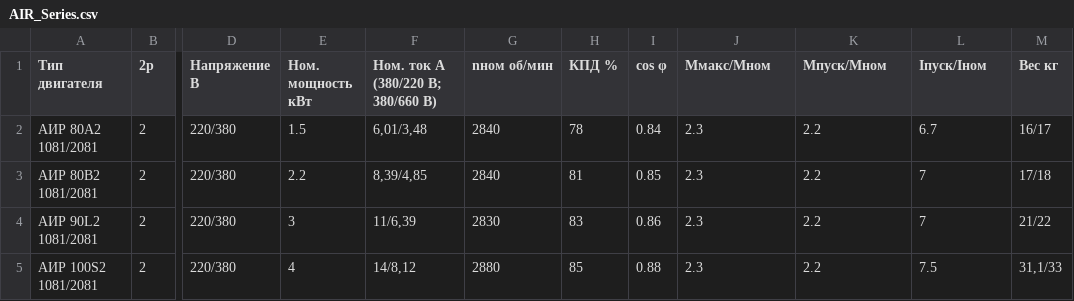
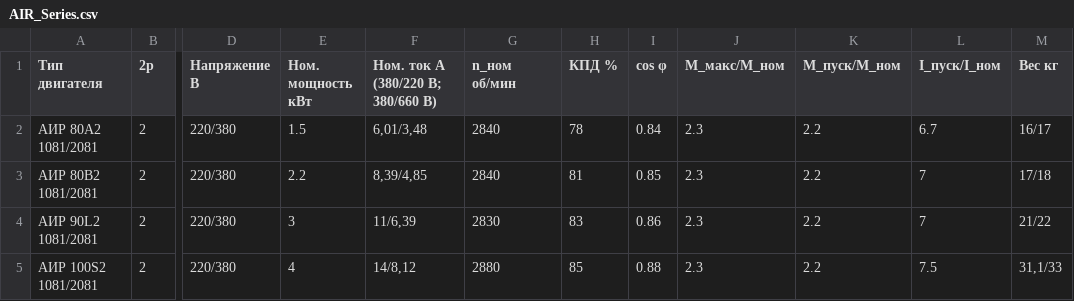
Before and after one commit to Vladislav-IS/Motor_Matlab_Simulation, a CSV file: AIR_Series.csv, drawn as a sheet; only a part is shown, gaps mark what is left out; the diff names each change by its address in the sheet, - before the commit and + after, or states it on an @@ line.

Commit message:
update AIR_Series.csv

```diff
--- a/AIR_Series.csv
+++ b/AIR_Series.csv
-G1: nном об/мин
+G1: n_ном об/мин
-J1: Mмакс/Mном
+J1: M_макс/M_ном
-K1: Mпуск/Mном
+K1: M_пуск/M_ном
-L1: Iпуск/Iном
+L1: I_пуск/I_ном
```
